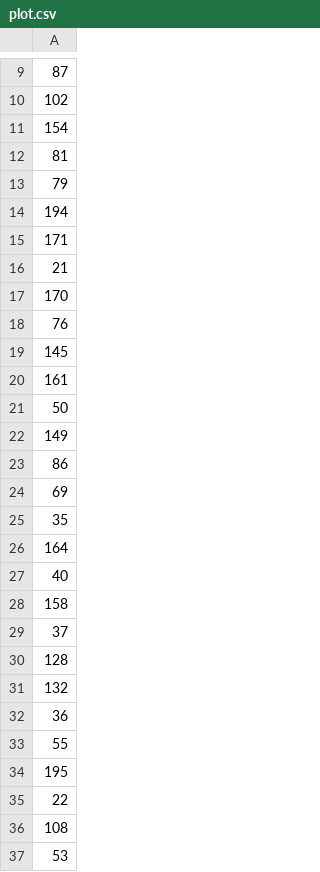
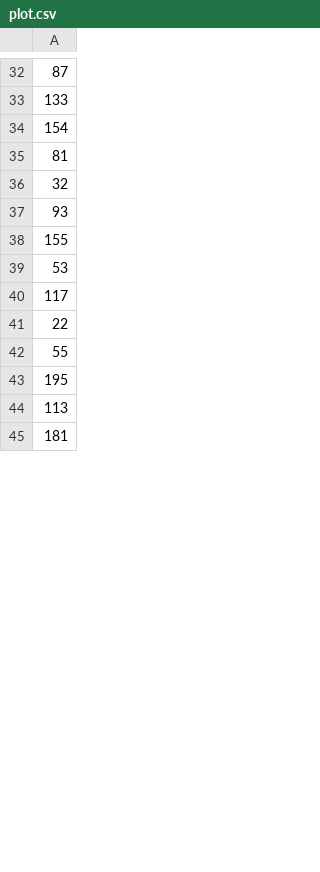
Before and after one commit to kapiblue/evo_comp, a CSV file: lab4/solutions/TSPC/plot.csv, drawn as a sheet; only a part is shown, gaps mark what is left out; the shorter side is filled out with more unchanged rows; the diff covers the shown part only.

```diff
--- a/lab4/solutions/TSPC/plot.csv
+++ b/lab4/solutions/TSPC/plot.csv
@@ -9,29 +32,12 @@
 87
-102
+133
 154
 81
-79
-194
-171
-21
-170
-76
-145
-161
-50
-149
-86
-69
-35
-164
-40
-158
-37
-128
-132
-36
+32
+93
+155
+53
+117
+22
 55
 195
-22
-108
-53
```
Also changed, not shown: 21 added rows, 13 removed rows, 17 moved rows and 15 edited cells elsewhere in this file, lab4/solutions/TSPA/plot.csv, lab4/solutions/TSPB/plot.csv, 5 other files.
